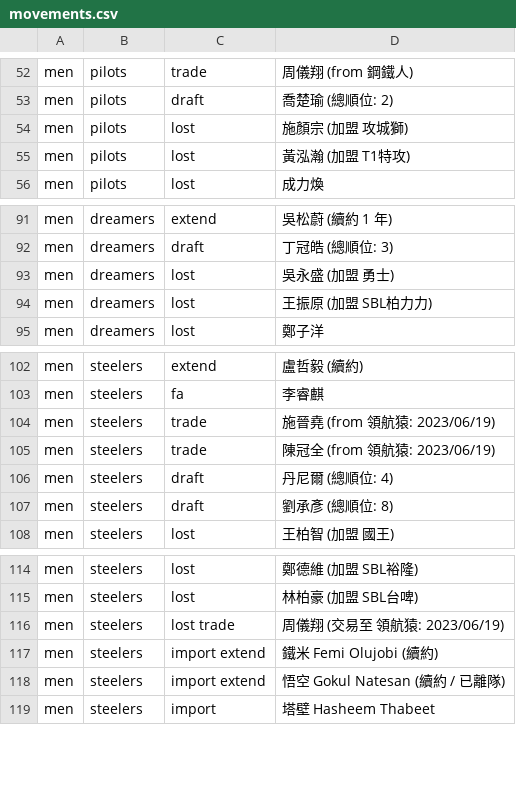
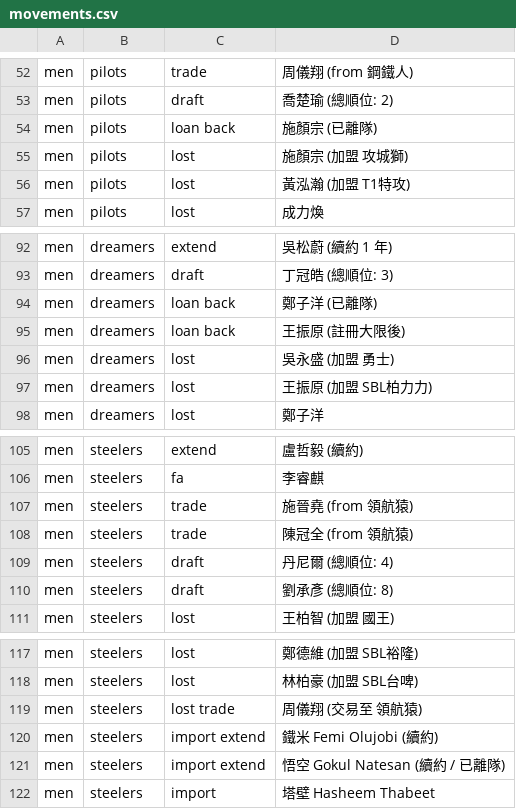
Before and after one commit to SamBasketballTW/sambball, a CSV file: data/movements.csv, drawn as a sheet; only a part is shown, gaps mark what is left out.

```diff
--- a/data/movements.csv
+++ b/data/movements.csv
@@ -55,2 +55,3 @@ men,pilots,trade,周儀翔 (from 鋼鐵人)
 men,pilots,draft,喬楚瑜 (總順位: 2)
+men,pilots,loan back,施顏宗 (已離隊)
 men,pilots,lost,施顏宗 (加盟 攻城獅)
@@ -94,2 +95,4 @@ men,dreamers,extend,吳松蔚 (續約 1 年)
 men,dreamers,draft,丁冠皓 (總順位: 3)
+men,dreamers,loan back,鄭子洋 (已離隊)
+men,dreamers,loan back,王振原 (註冊大限後)
 men,dreamers,lost,吳永盛 (加盟 勇士)
@@ -105,4 +108,4 @@ men,steelers,extend,盧哲毅 (續約)
 men,steelers,fa,李睿麒
-men,steelers,trade,施晉堯 (from 領航猿: 2023/06/19)
-men,steelers,trade,陳冠全 (from 領航猿: 2023/06/19)
+men,steelers,trade,施晉堯 (from 領航猿)
+men,steelers,trade,陳冠全 (from 領航猿)
 men,steelers,draft,丹尼爾 (總順位: 4)
@@ -117,3 +120,3 @@ men,steelers,lost,鄭德維 (加盟 SBL裕隆)
 men,steelers,lost,林柏豪 (加盟 SBL台啤)
-men,steelers,lost trade,周儀翔 (交易至 領航猿: 2023/06/19)
+men,steelers,lost trade,周儀翔 (交易至 領航猿)
 men,steelers,import extend,鐵米 Femi Olujobi (續約)
```
Also changed, not shown: data/rosters.csv, 10 other files.
